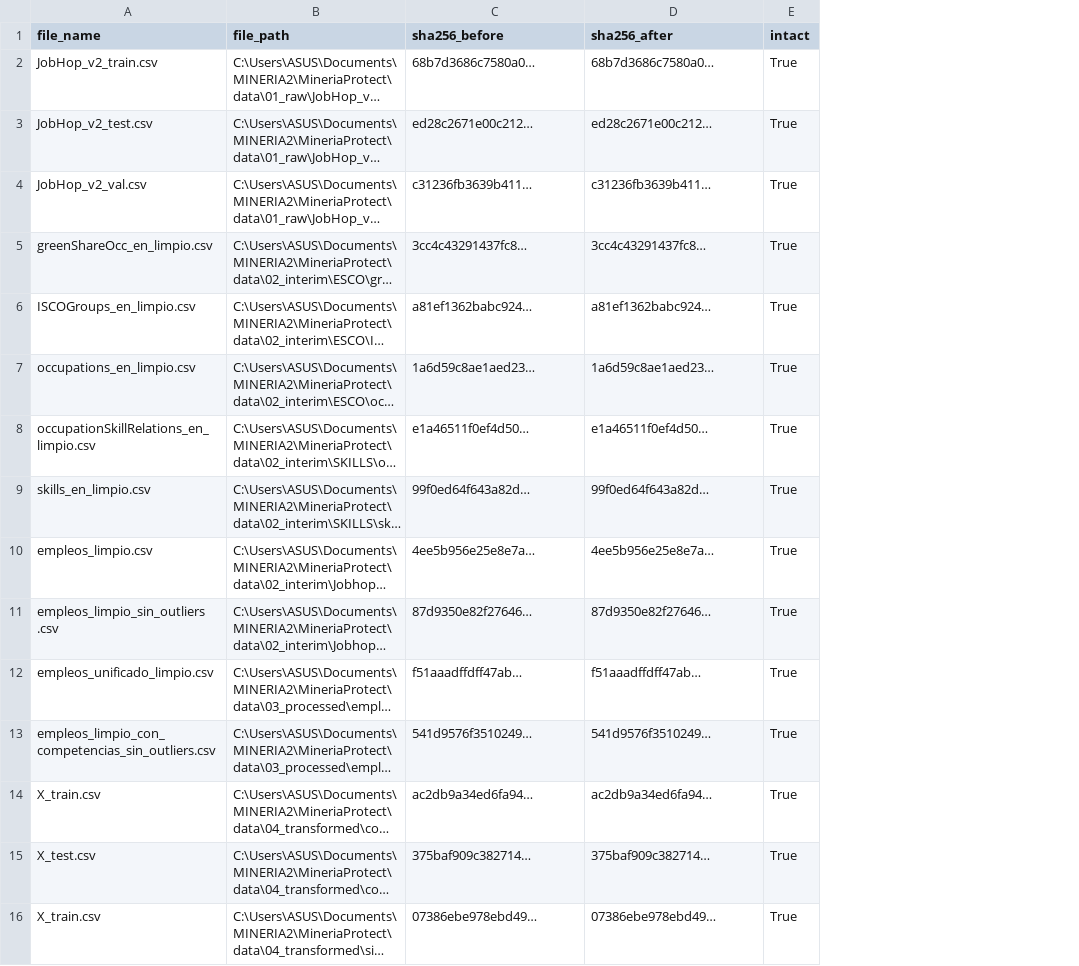
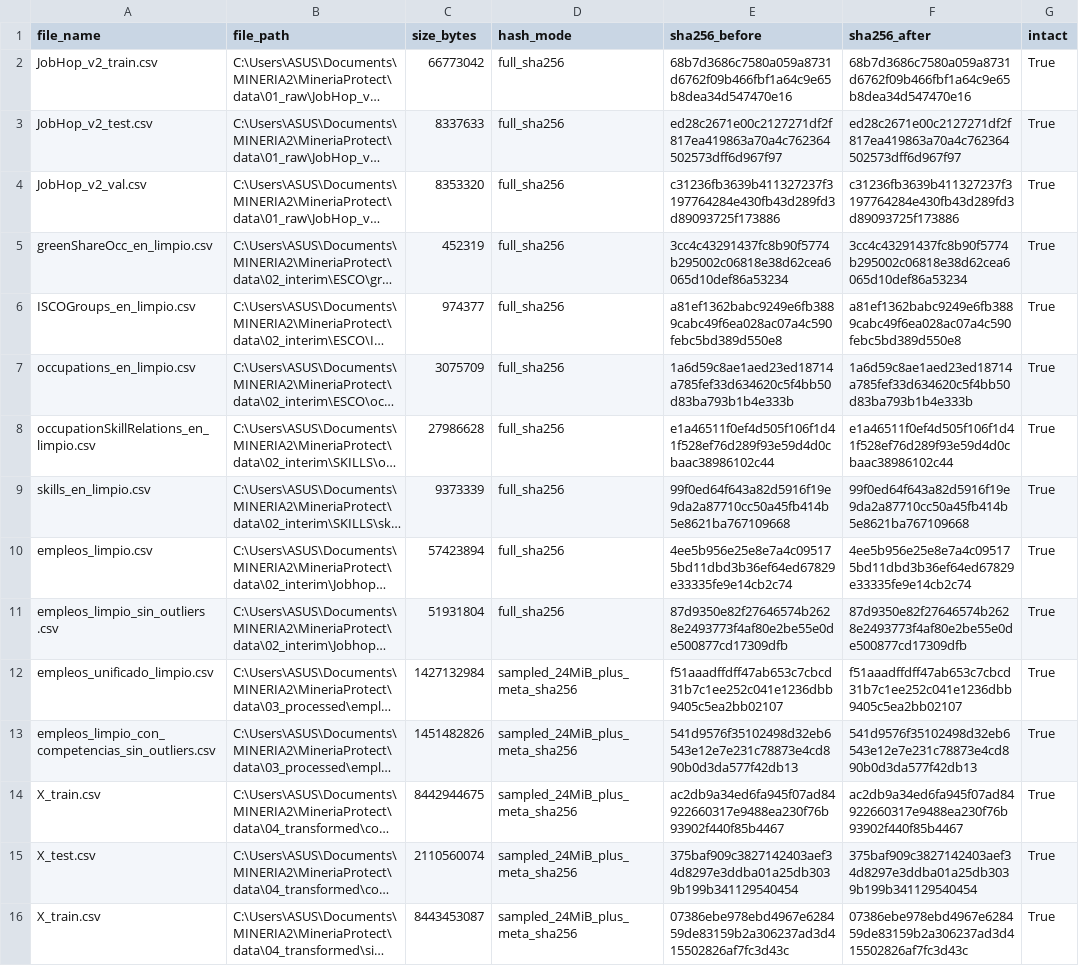
Before and after one commit to Keta787/MineriaProtect, a CSV file: reports/metodos_numericos_jobpath/tables/sha256_input_integrity.csv, drawn as a sheet; only a part is shown; long unchanged cells end in …; addresses are those after the commit; the diff covers the shown part only; the diff names each change by its address in the sheet, - before the commit and + after, or states it on an @@ line.

Commit message:
feat(reportes): regenerar tablas V2, monomios, 12 figuras, scripts GeoGebra y bitácora

```diff
--- a/reports/metodos_numericos_jobpath/tables/sha256_input_integrity.csv
+++ b/reports/metodos_numericos_jobpath/tables/sha256_input_integrity.csv
+column C (size_bytes), rows 2-16: 66773042 | 8337633 | 8353320 | 452319 | 974377 | 3075709 | 27986628 | 9373339 | 57423894 | 51931804 | 1427132984 | 1451482826 | 8442944675 | 2110560074 | 8443453087
+column D (hash_mode), rows 2-16: full_sha256 | full_sha256 | full_sha256 | full_sha256 | full_sha256 | full_sha256 | full_sha256 | full_sha256 | full_sha256 | full_sha256 | sampled_24MiB_plus_meta_sha256 | sampled_24MiB_plus_meta_sha256 | sampled_24MiB_plus_meta_sha256 | sampled_24MiB_plus_meta_sha256 | sampled_24MiB_plus_meta_sha256
-E2 (sha256_before): 68b7d3686c7580a0…
+E2 (sha256_before): 68b7d3686c7580a059a8731d6762f09b466fbf1a64c9e65b8dea34d547470e16
-F2 (sha256_after): 68b7d3686c7580a0…
+F2 (sha256_after): 68b7d3686c7580a059a8731d6762f09b466fbf1a64c9e65b8dea34d547470e16
-E3 (sha256_before): ed28c2671e00c212…
+E3 (sha256_before): ed28c2671e00c2127271df2f817ea419863a70a4c762364502573dff6d967f97
-F3 (sha256_after): ed28c2671e00c212…
+F3 (sha256_after): ed28c2671e00c2127271df2f817ea419863a70a4c762364502573dff6d967f97
-E4 (sha256_before): c31236fb3639b411…
+E4 (sha256_before): c31236fb3639b411327237f3197764284e430fb43d289fd3d89093725f173886
-F4 (sha256_after): c31236fb3639b411…
+F4 (sha256_after): c31236fb3639b411327237f3197764284e430fb43d289fd3d89093725f173886
-E5 (sha256_before): 3cc4c43291437fc8…
+E5 (sha256_before): 3cc4c43291437fc8b90f5774b295002c06818e38d62cea6065d10def86a53234
-F5 (sha256_after): 3cc4c43291437fc8…
+F5 (sha256_after): 3cc4c43291437fc8b90f5774b295002c06818e38d62cea6065d10def86a53234
-E6 (sha256_before): a81ef1362babc924…
+E6 (sha256_before): a81ef1362babc9249e6fb3889cabc49f6ea028ac07a4c590febc5bd389d550e8
-F6 (sha256_after): a81ef1362babc924…
+F6 (sha256_after): a81ef1362babc9249e6fb3889cabc49f6ea028ac07a4c590febc5bd389d550e8
-E7 (sha256_before): 1a6d59c8ae1aed23…
+E7 (sha256_before): 1a6d59c8ae1aed23ed18714a785fef33d634620c5f4bb50d83ba793b1b4e333b
-F7 (sha256_after): 1a6d59c8ae1aed23…
+F7 (sha256_after): 1a6d59c8ae1aed23ed18714a785fef33d634620c5f4bb50d83ba793b1b4e333b
-E8 (sha256_before): e1a46511f0ef4d50…
+E8 (sha256_before): e1a46511f0ef4d505f106f1d41f528ef76d289f93e59d4d0cbaac38986102c44
-F8 (sha256_after): e1a46511f0ef4d50…
+F8 (sha256_after): e1a46511f0ef4d505f106f1d41f528ef76d289f93e59d4d0cbaac38986102c44
-E9 (sha256_before): 99f0ed64f643a82d…
+E9 (sha256_before): 99f0ed64f643a82d5916f19e9da2a87710cc50a45fb414b5e8621ba767109668
-F9 (sha256_after): 99f0ed64f643a82d…
+F9 (sha256_after): 99f0ed64f643a82d5916f19e9da2a87710cc50a45fb414b5e8621ba767109668
-E10 (sha256_before): 4ee5b956e25e8e7a…
+E10 (sha256_before): 4ee5b956e25e8e7a4c095175bd11dbd3b36ef64ed67829e33335fe9e14cb2c74
-F10 (sha256_after): 4ee5b956e25e8e7a…
+F10 (sha256_after): 4ee5b956e25e8e7a4c095175bd11dbd3b36ef64ed67829e33335fe9e14cb2c74
-E11 (sha256_before): 87d9350e82f27646…
+E11 (sha256_before): 87d9350e82f27646574b2628e2493773f4af80e2be55e0de500877cd17309dfb
-F11 (sha256_after): 87d9350e82f27646…
+F11 (sha256_after): 87d9350e82f27646574b2628e2493773f4af80e2be55e0de500877cd17309dfb
-E12 (sha256_before): f51aaadffdff47ab…
+E12 (sha256_before): f51aaadffdff47ab653c7cbcd31b7c1ee252c041e1236dbb9405c5ea2bb02107
-F12 (sha256_after): f51aaadffdff47ab…
+F12 (sha256_after): f51aaadffdff47ab653c7cbcd31b7c1ee252c041e1236dbb9405c5ea2bb02107
-E13 (sha256_before): 541d9576f3510249…
+E13 (sha256_before): 541d9576f35102498d32eb6543e12e7e231c78873e4cd890b0d3da577f42db13
-F13 (sha256_after): 541d9576f3510249…
+F13 (sha256_after): 541d9576f35102498d32eb6543e12e7e231c78873e4cd890b0d3da577f42db13
-E14 (sha256_before): ac2db9a34ed6fa94…
+E14 (sha256_before): ac2db9a34ed6fa945f07ad84922660317e9488ea230f76b93902f440f85b4467
-F14 (sha256_after): ac2db9a34ed6fa94…
+F14 (sha256_after): ac2db9a34ed6fa945f07ad84922660317e9488ea230f76b93902f440f85b4467
-E15 (sha256_before): 375baf909c382714…
+E15 (sha256_before): 375baf909c3827142403aef34d8297e3ddba01a25db3039b199b341129540454
-F15 (sha256_after): 375baf909c382714…
+F15 (sha256_after): 375baf909c3827142403aef34d8297e3ddba01a25db3039b199b341129540454
-E16 (sha256_before): 07386ebe978ebd49…
+E16 (sha256_before): 07386ebe978ebd4967e628459de83159b2a306237ad3d415502826af7fc3d43c
-F16 (sha256_after): 07386ebe978ebd49…
+F16 (sha256_after): 07386ebe978ebd4967e628459de83159b2a306237ad3d415502826af7fc3d43c
```
Also changed, not shown: 8 edited cells elsewhere in this file, reports/metodos_numericos_jobpath/tables/lg02_pca_50k_reference.csv, reports/metodos_numericos_jobpath/tables/lg02_pca_forward_P3_eval.csv, 26 other files.
